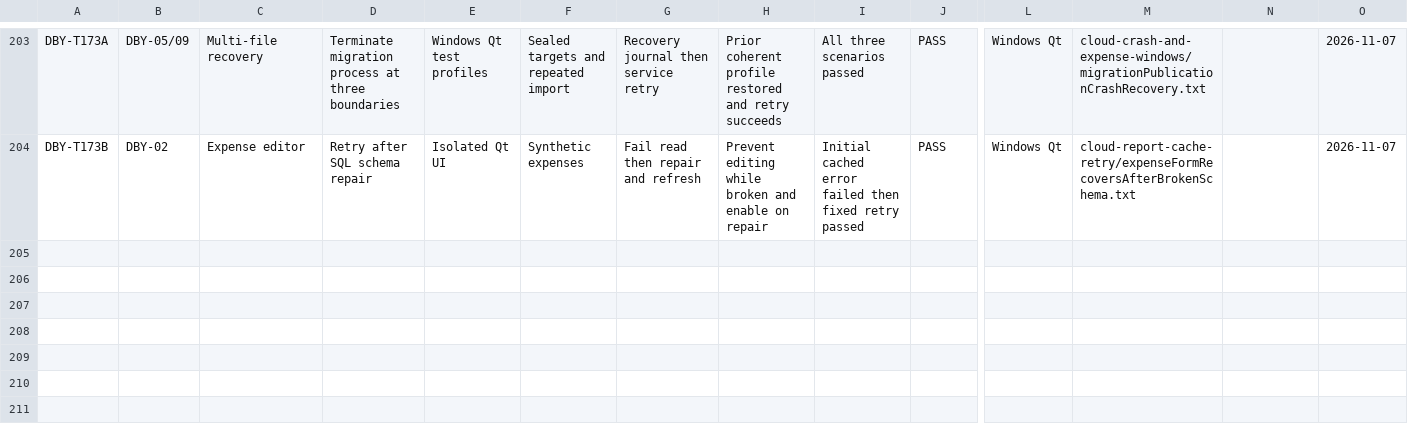
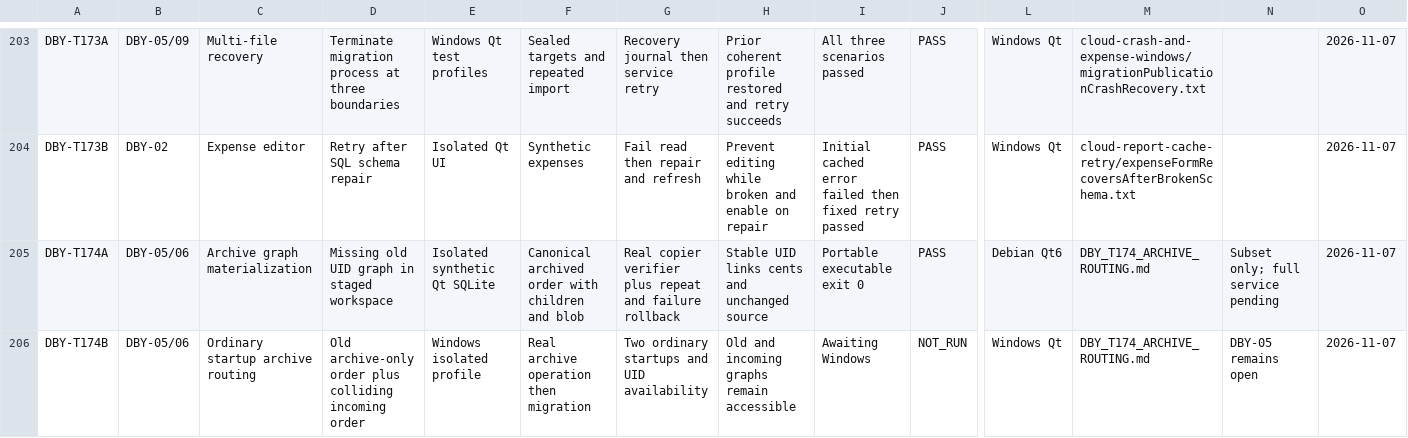
Before and after one commit to nikolaypishchik-cloud/CarServicePointG, a CSV file: docs/reliability/MATRIX.csv, drawn as a sheet; only a part is shown, gaps mark what is left out; rows hold the shown columns only; the diff names each change by its address in the sheet, - before the commit and + after, or states it on an @@ line.

Commit message:
Materialize prior canonical archive graphs before migration publication

```diff
--- a/docs/reliability/MATRIX.csv
+++ b/docs/reliability/MATRIX.csv
+row 205: DBY-T174A | DBY-05/06 | Archive graph materialization | Missing old UID graph in staged workspace | Isolated synthetic Qt SQLite | Canonical archived order with children and blob | Real copier verifier plus repeat and failure rollback | Stable UID links cents and unchanged source | Portable executable exit 0 | PASS | Debian Qt6 | DBY_T174_ARCHIVE_ROUTING.md | Subset only; full service pending | 2026-11-07
+row 206: DBY-T174B | DBY-05/06 | Ordinary startup archive routing | Old archive-only order plus colliding incoming order | Windows isolated profile | Real archive operation then migration | Two ordinary startups and UID availability | Old and incoming graphs remain accessible | Awaiting Windows | NOT_RUN | Windows Qt | DBY_T174_ARCHIVE_ROUTING.md | DBY-05 remains open | 2026-11-07
```
Also changed, not shown: 7 other files.
